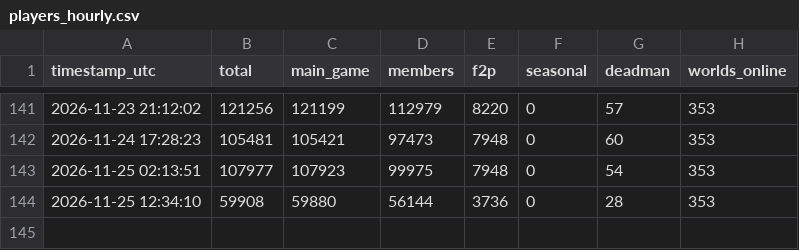
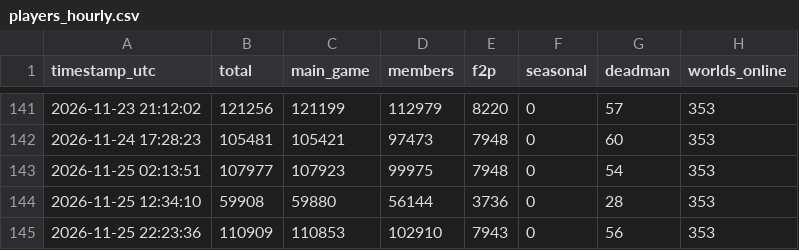
Before and after one commit to Chraind/osrs-analytics, a CSV file: data/players_hourly.csv, drawn as a sheet; only a part is shown, gaps mark what is left out; the diff names each change by its address in the sheet, - before the commit and + after, or states it on an @@ line.

```diff
--- a/data/players_hourly.csv
+++ b/data/players_hourly.csv
+row 145: 2026-11-25 22:23:36 | 110909 | 110853 | 102910 | 7943 | 0 | 56 | 353
```
Also changed, not shown: 1 other file.
